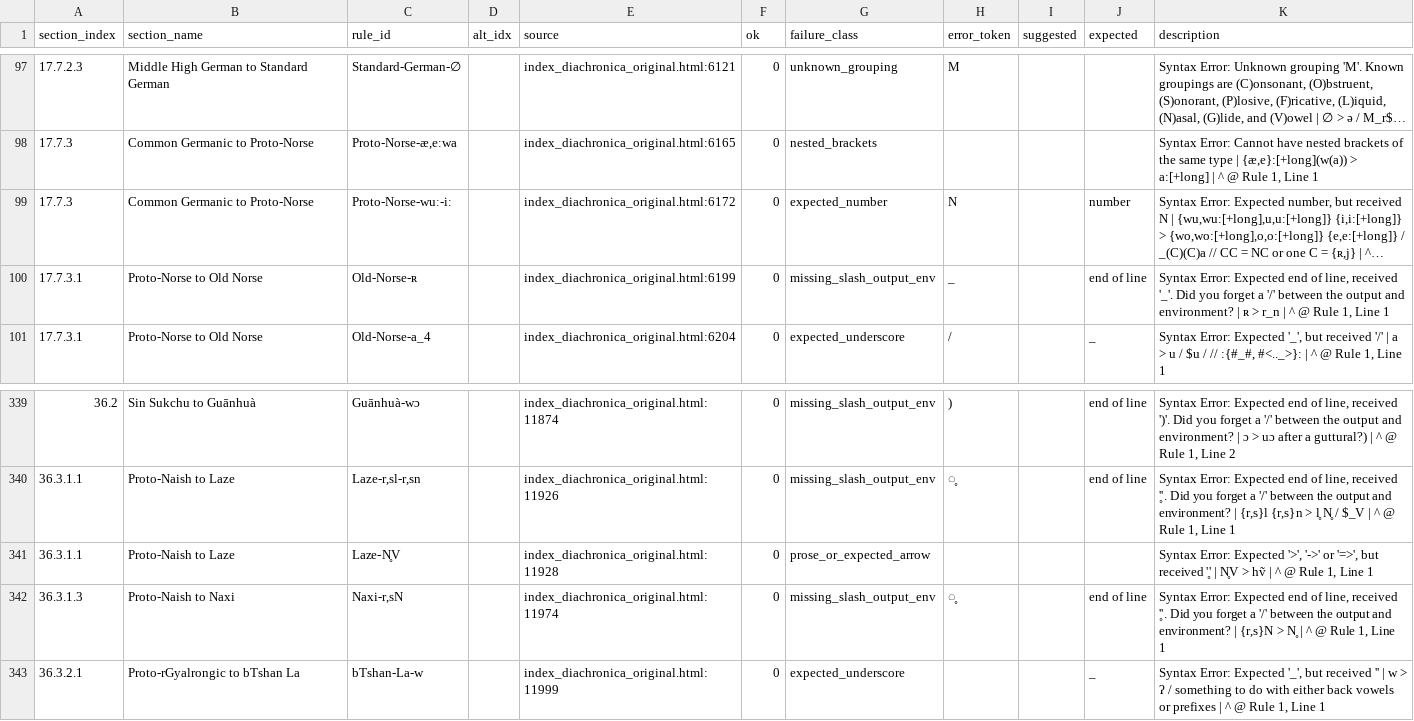
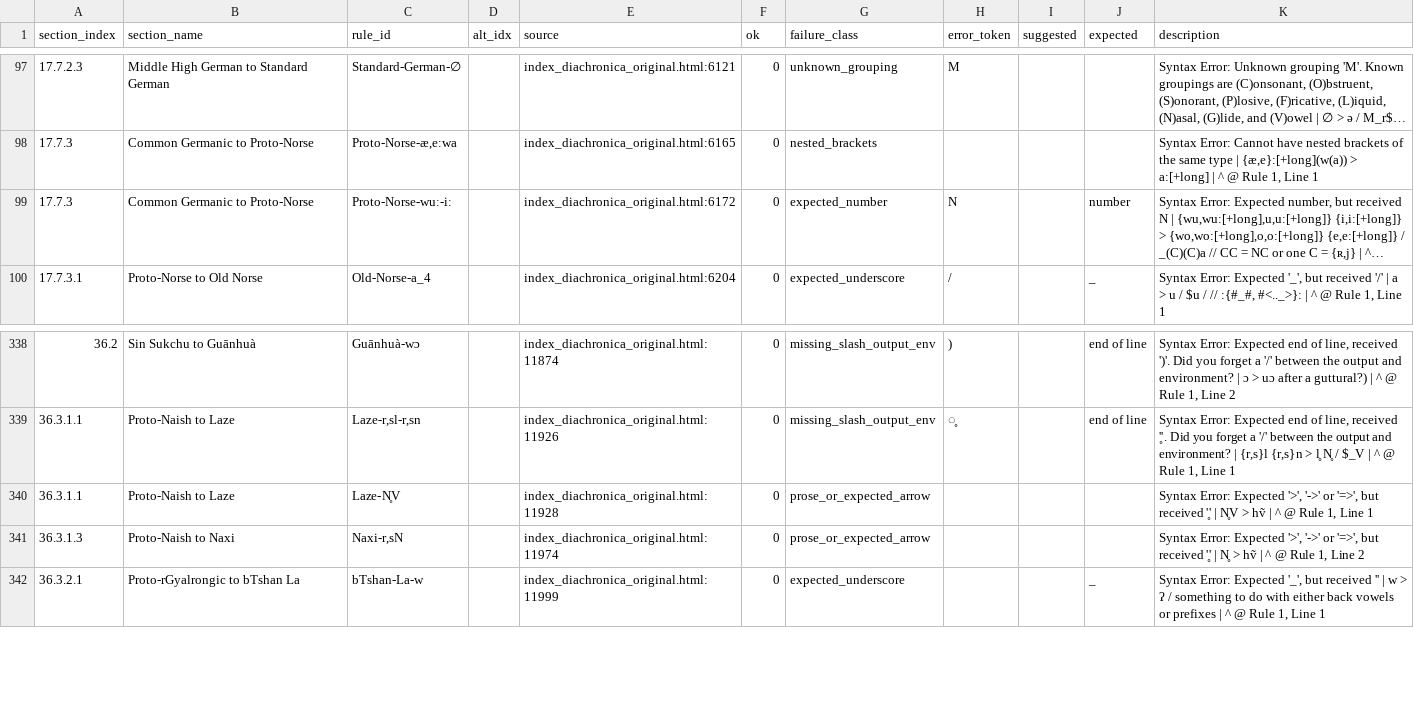
Before and after one commit to Pappa/conlanger, a CSV file: .scratch/rule-index/inventory/rule-inventory-error.csv, drawn as a sheet; only a part is shown, gaps mark what is left out; long unchanged cells end in …; removed rows and columns are numbered as before the commit, all else as after; the diff names each change by its address in the sheet, - before the commit and + after, or states it on an @@ line.

```diff
--- a/.scratch/rule-index/inventory/rule-inventory-error.csv
+++ b/.scratch/rule-index/inventory/rule-inventory-error.csv
-row 100: 17.7.3.1 | Proto-Norse to Old Norse | Old-Norse-ʀ |  | index_diachronica_original.html:6199 | 0 | missing_slash_output_env | _ |  | end of line | Syntax Error: Expected end of line, received '_'. Did you forget a '/' between the output and environment? | ʀ > r_n | ^ @ Rule 1, Line 1
-G341 (failure_class): missing_slash_output_env
+G341 (failure_class): prose_or_expected_arrow
-H341 (error_token): ̥
+H341 (error_token): (empty)
-J341 (expected): end of line
+J341 (expected): (empty)
-K341 (description): …Error: Expected end of line, received '̥'. Did you forget a '/' between the output and environment? | {r,s}N > N̥ | ^ @ Rule 1, Line 1
+K341 (description): …Error: Expected '>', '->' or '=>', but received '̥' | N̥ > hṽ | ^ @ Rule 1, Line 2
```
Also changed, not shown: .scratch/rule-index/inventory/error_clusters/missing_slash_output_env_errors.csv, .scratch/rule-index/inventory/error_clusters/prose_or_expected_arrow_errors.csv, 5 other files.
